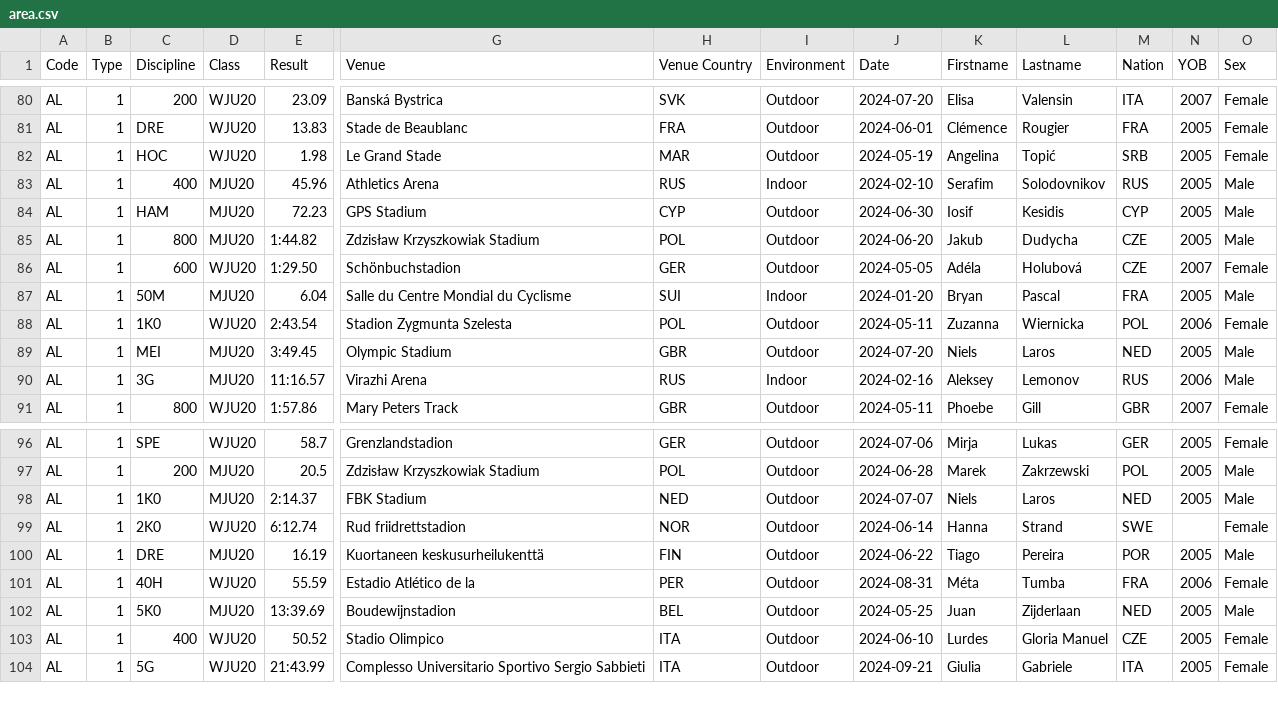
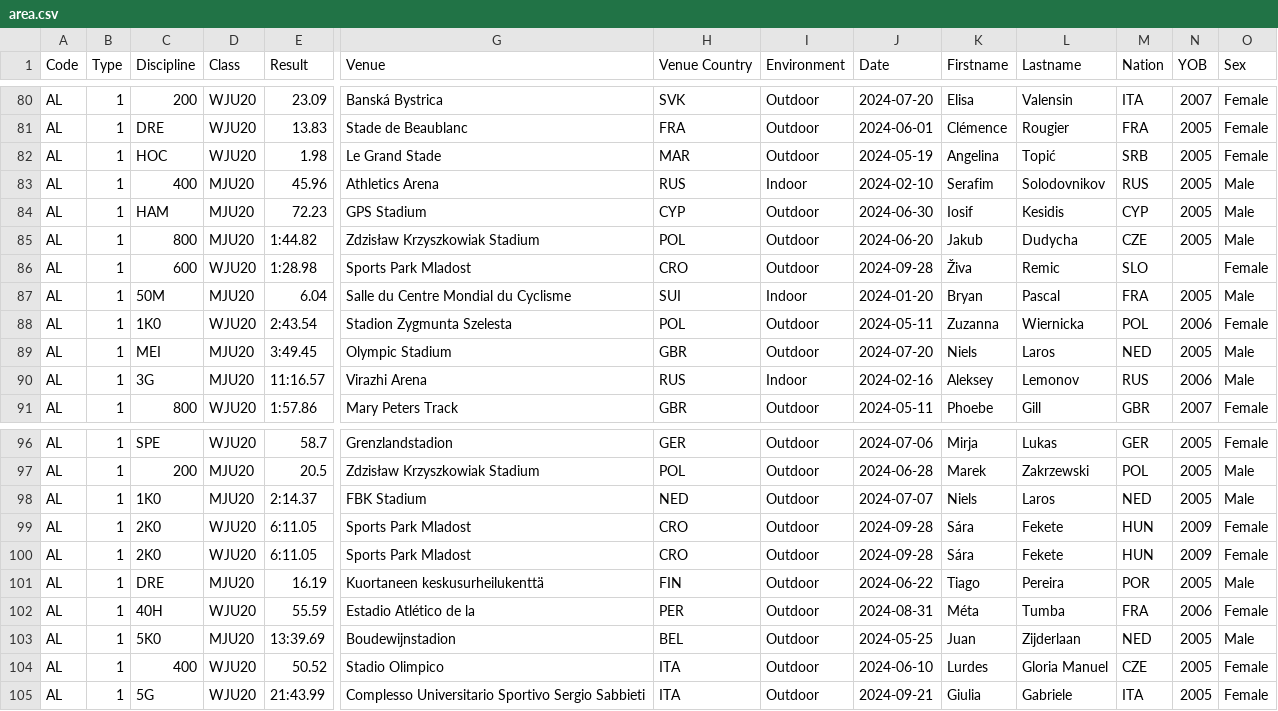
Before and after one commit to nimarion/records, a CSV file: leads/u20/area.csv, drawn as a sheet; only a part is shown, gaps mark what is left out; rows hold the shown columns only; the diff names each change by its address in the sheet, - before the commit and + after, or states it on an @@ line.

```diff
--- a/leads/u20/area.csv
+++ b/leads/u20/area.csv
-E86 (Result): 1:29.50
+E86 (Result): 1:28.98
-G86 (Venue): Schönbuchstadion
+G86 (Venue): Sports Park Mladost
-H86 (Venue Country): GER
+H86 (Venue Country): CRO
-J86 (Date): 2024-05-05
+J86 (Date): 2024-09-28
-K86 (Firstname): Adéla
+K86 (Firstname): Živa
-L86 (Lastname): Holubová
+L86 (Lastname): Remic
-M86 (Nation): CZE
+M86 (Nation): SLO
-N86 (YOB): 2007
+N86 (YOB): (empty)
-E99 (Result): 6:12.74
+E99 (Result): 6:11.05
-G99 (Venue): Rud friidrettstadion
+G99 (Venue): Sports Park Mladost
-H99 (Venue Country): NOR
+H99 (Venue Country): CRO
-J99 (Date): 2024-06-14
+J99 (Date): 2024-09-28
-K99 (Firstname): Hanna
+K99 (Firstname): Sára
-L99 (Lastname): Strand
+L99 (Lastname): Fekete
-M99 (Nation): SWE
+M99 (Nation): HUN
-N99 (YOB): (empty)
+N99 (YOB): 2009
+row 100: AL | 1 | 2K0 | WJU20 | 6:11.05 | Sports Park Mladost | CRO | Outdoor | 2024-09-28 | Sára | Fekete | HUN | 2009 | Female
```
Also changed, not shown: leads/u20/world.csv.
